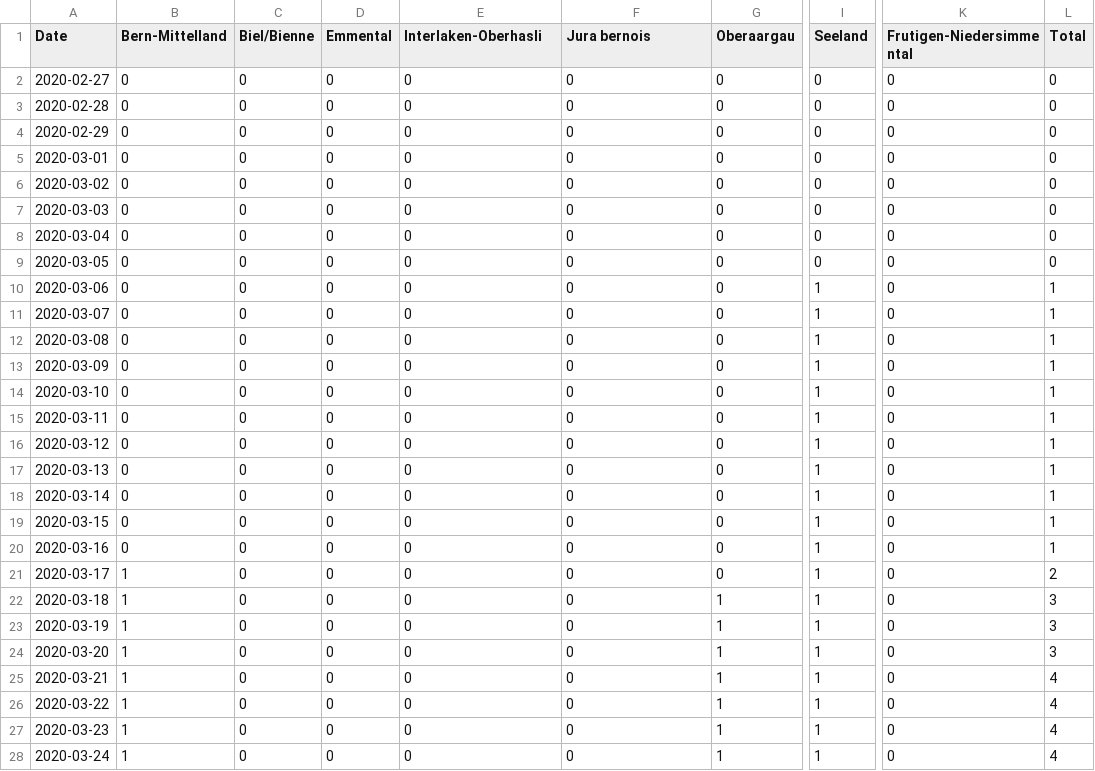
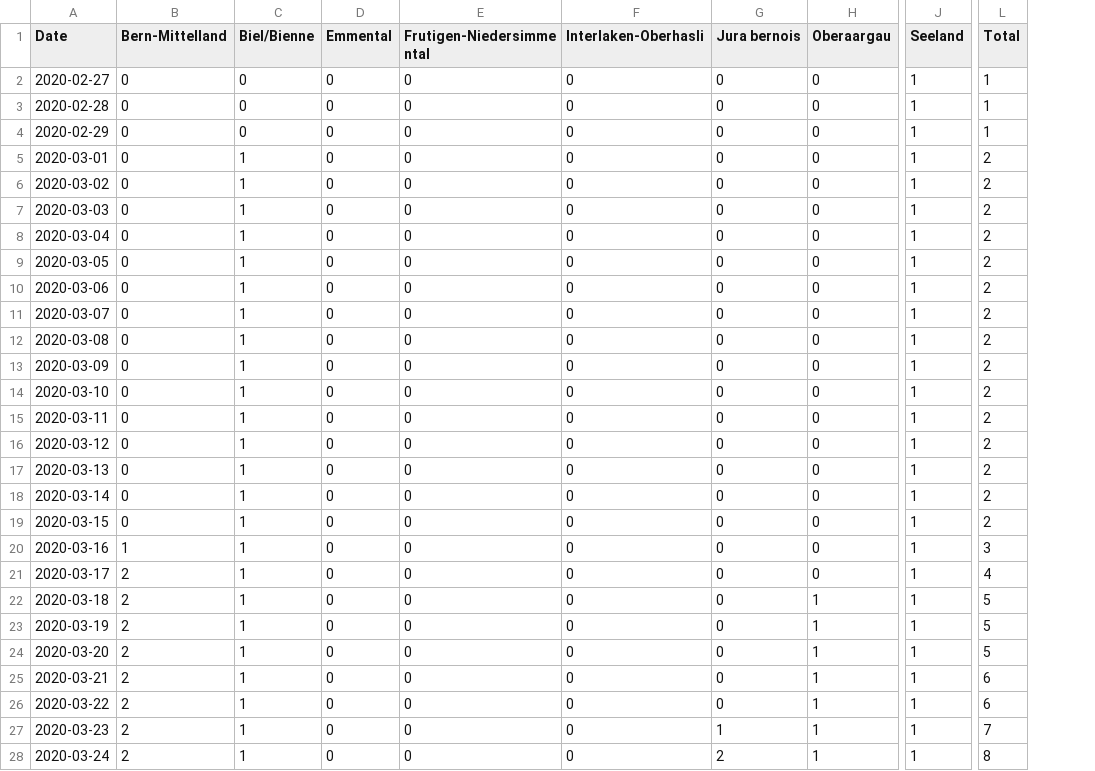
Before and after one commit to daenuprobst/covid19-data-be, a CSV file: icu.csv, drawn as a sheet; only a part is shown, gaps mark what is left out; removed rows and columns are numbered as before the commit, all else as after; the diff covers the shown part only; the diff names each change by its address in the sheet, - before the commit and + after, or states it on an @@ line.

```diff
--- a/icu.csv
+++ b/icu.csv
+column G (Jura bernois), rows 2-28: 0 | 0 | 0 | 0 | 0 | 0 | 0 | 0 | 0 | 0 | 0 | 0 | 0 | 0 | 0 | 0 | 0 | 0 | 0 | 0 | 0 | 0 | 0 | 0 | 0 | 1 | 2
-column K (Frutigen-Niedersimmental), rows 2-28: all 0
-E1: Interlaken-Oberhasli
+E1: Frutigen-Niedersimmental
-F1: Jura bernois
+F1: Interlaken-Oberhasli
-J2:J9 (Seeland): 0
+J2:J9 (Seeland): 1
-L2:L4 (Total): 0
+L2:L4 (Total): 1
-C5:C28 (Biel/Bienne): 0
+C5:C28 (Biel/Bienne): 1
-L5:L9 (Total): 0
+L5:L9 (Total): 2
-L10:L19 (Total): 1
+L10:L19 (Total): 2
-B20 (Bern-Mittelland): 0
+B20 (Bern-Mittelland): 1
-L20 (Total): 1
+L20 (Total): 3
-B21:B28 (Bern-Mittelland): 1
+B21:B28 (Bern-Mittelland): 2
-L21 (Total): 2
+L21 (Total): 4
-L22:L24 (Total): 3
+L22:L24 (Total): 5
-L25:L26 (Total): 4
+L25:L26 (Total): 6
-L27 (Total): 4
+L27 (Total): 7
-L28 (Total): 4
+L28 (Total): 8
```
Also changed, not shown: 120 edited cells elsewhere in this file, hospitalizations.csv, last_updated.csv, 1 other file.
